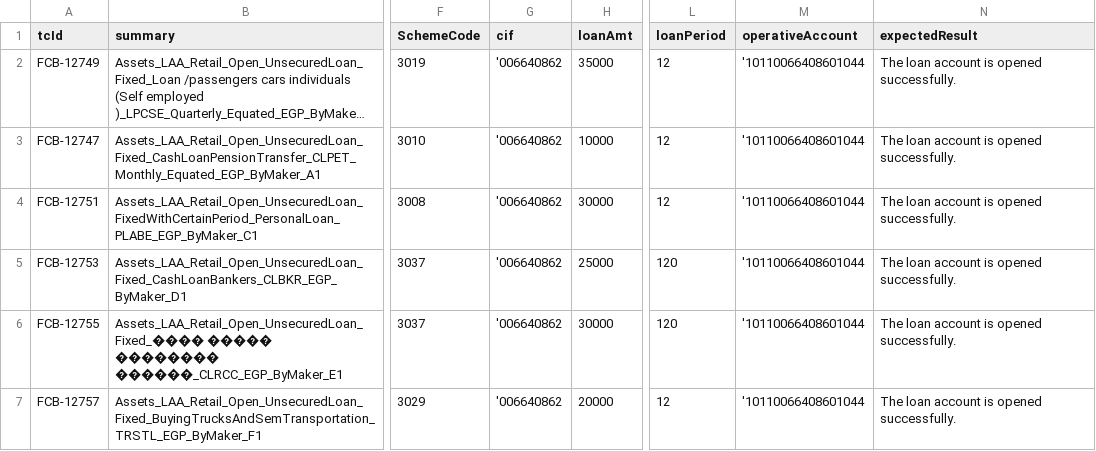
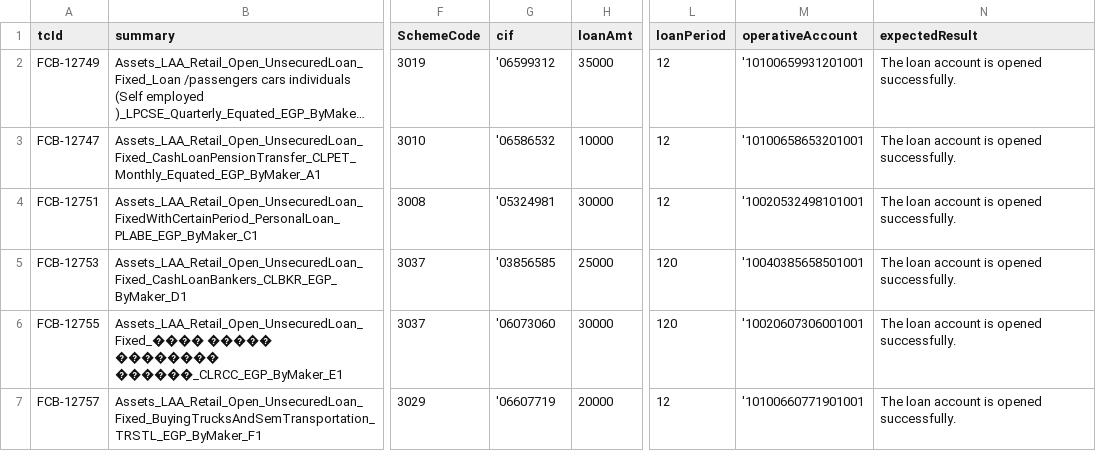
Before and after one commit to tarekelwasseif98/ABEAutomationSubmission, a CSV file: csvFiles/ABEOpenRetailLoanRetailLoans.csv, drawn as a sheet; only a part is shown, gaps mark what is left out; long unchanged cells end in …; the diff names each change by its address in the sheet, - before the commit and + after, or states it on an @@ line.

```diff
--- a/csvFiles/ABEOpenRetailLoanRetailLoans.csv
+++ b/csvFiles/ABEOpenRetailLoanRetailLoans.csv
-G2 (cif): '006640862
+G2 (cif): '06599312
-M2 (operativeAccount): '10110066408601044
+M2 (operativeAccount): '10100659931201001
-G3 (cif): '006640862
+G3 (cif): '06586532
-M3 (operativeAccount): '10110066408601044
+M3 (operativeAccount): '10100658653201001
-G4 (cif): '006640862
+G4 (cif): '05324981
-M4 (operativeAccount): '10110066408601044
+M4 (operativeAccount): '10020532498101001
-G5 (cif): '006640862
+G5 (cif): '03856585
-M5 (operativeAccount): '10110066408601044
+M5 (operativeAccount): '10040385658501001
-G6 (cif): '006640862
+G6 (cif): '06073060
-M6 (operativeAccount): '10110066408601044
+M6 (operativeAccount): '10020607306001001
-G7 (cif): '006640862
+G7 (cif): '06607719
-M7 (operativeAccount): '10110066408601044
+M7 (operativeAccount): '10100660771901001
```
Also changed, not shown: csvFiles/ABECloseMudarabahTUA.csv, csvFiles/ABECloseWakalahTUA.csv, 24 other files.
